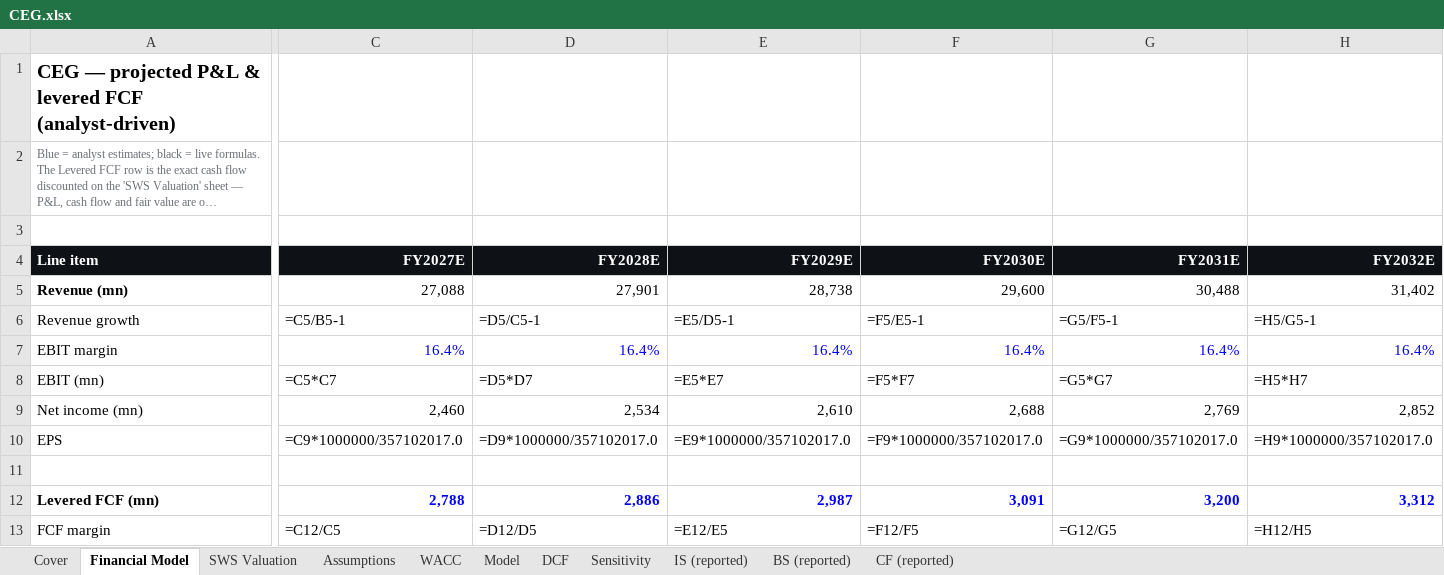
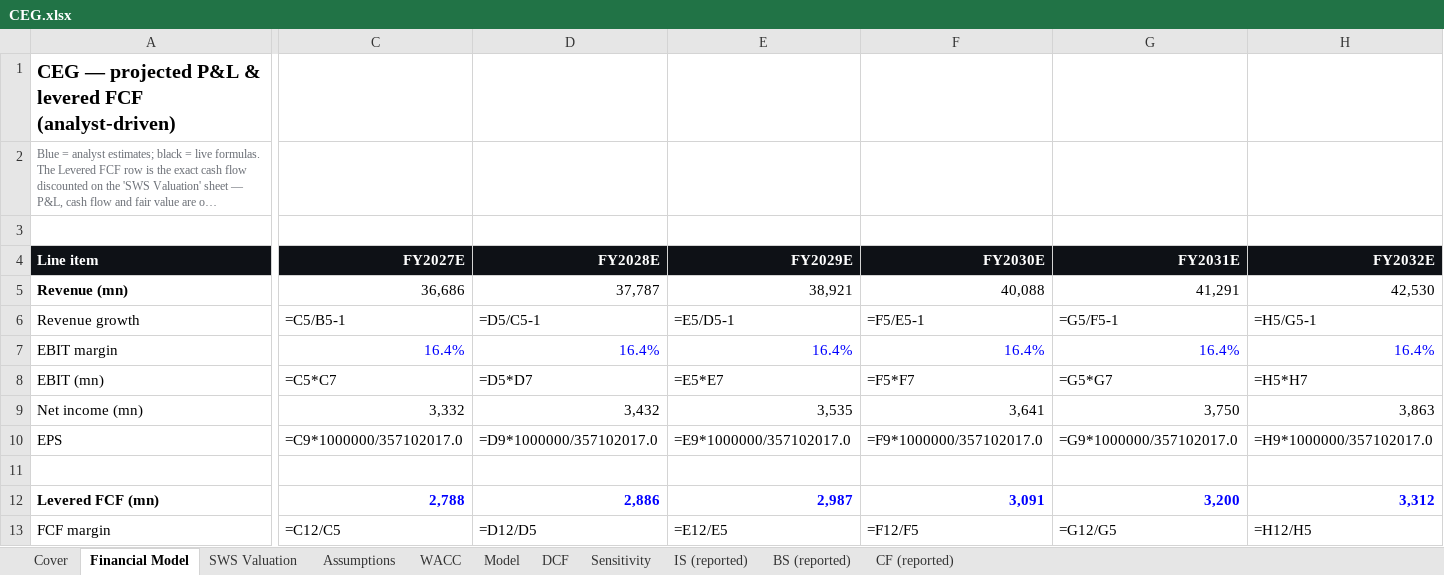
Before and after one commit to Perez849/SuperAnalyst, an Excel workbook: docs/reports/CEG.xlsx, sheet Financial Model, drawn as a sheet; only a part is shown, gaps mark what is left out; long unchanged cells end in …; values as stored, in another font and other column widths than the file's, no borders; formulas without a stored value are shown as written; the diff covers the shown part only; the diff names each change by its address in the sheet, - before the commit and + after, or states it on an @@ line.

```diff
--- a/docs/reports/CEG.xlsx (sheet Financial Model)
+++ b/docs/reports/CEG.xlsx (sheet Financial Model)
-C5 (FY2027E): 27,088
+C5 (FY2027E): 36,686
-D5 (FY2028E): 27,901
+D5 (FY2028E): 37,787
-E5 (FY2029E): 28,738
+E5 (FY2029E): 38,921
-F5 (FY2030E): 29,600
+F5 (FY2030E): 40,088
-G5 (FY2031E): 30,488
+G5 (FY2031E): 41,291
-H5 (FY2032E): 31,402
+H5 (FY2032E): 42,530
-C9 (FY2027E): 2,460
+C9 (FY2027E): 3,332
-D9 (FY2028E): 2,534
+D9 (FY2028E): 3,432
-E9 (FY2029E): 2,610
+E9 (FY2029E): 3,535
-F9 (FY2030E): 2,688
+F9 (FY2030E): 3,641
-G9 (FY2031E): 2,769
+G9 (FY2031E): 3,750
-H9 (FY2032E): 2,852
+H9 (FY2032E): 3,863
```
Also changed, not shown: 7 edited cells and cell formats elsewhere in this sheet, 2 other files.
